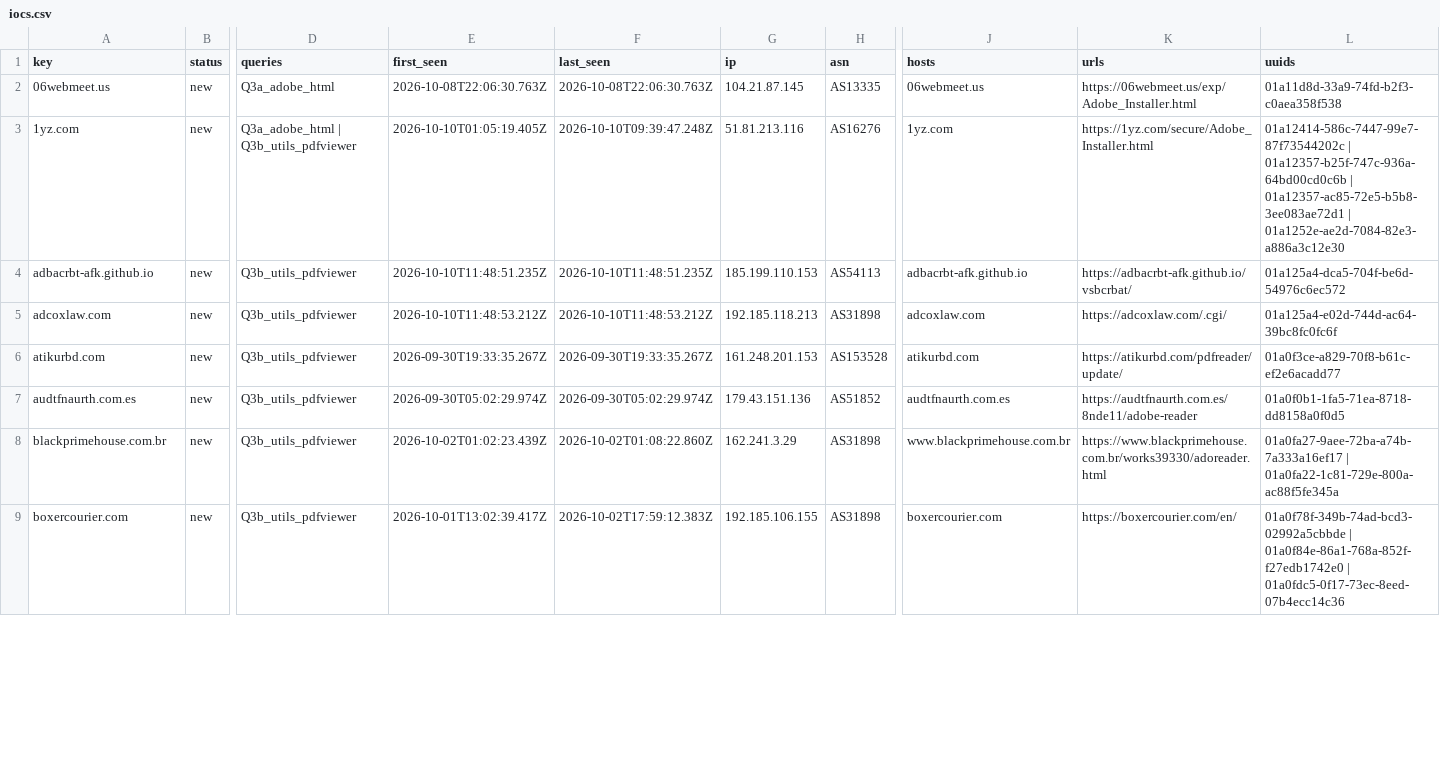
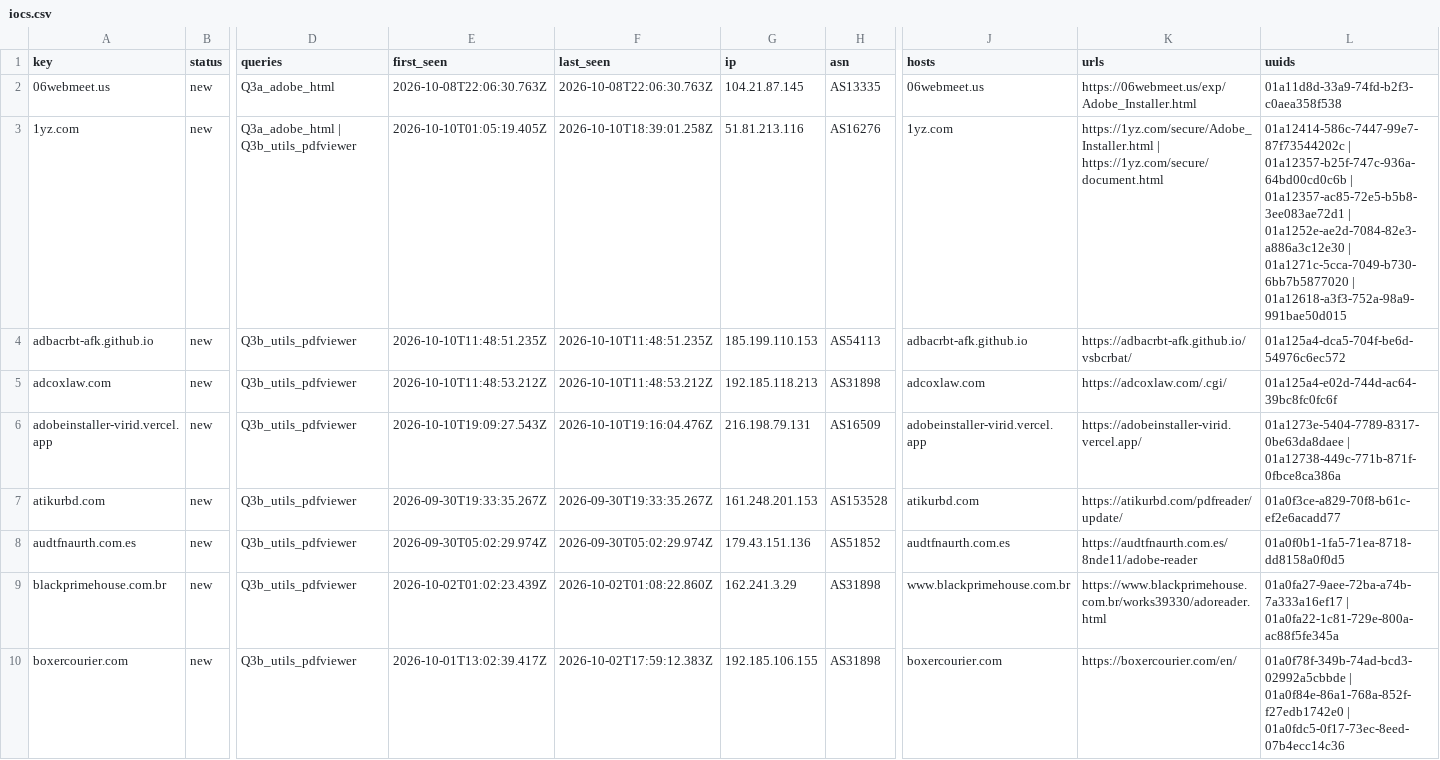
Before and after one commit to nullwhire/Csuite-collector, a CSV file: iocs.csv, drawn as a sheet; only a part is shown, gaps mark what is left out; rows hold the shown columns only; the diff covers the shown part only; the diff names each change by its address in the sheet, - before the commit and + after, or states it on an @@ line.

```diff
--- a/iocs.csv
+++ b/iocs.csv
-F3 (last_seen): 2026-10-10T09:39:47.248Z
+F3 (last_seen): 2026-10-10T18:39:01.258Z
-K3 (urls): https://1yz.com/secure/Adobe_Installer.html
+K3 (urls): https://1yz.com/secure/Adobe_Installer.html | https://1yz.com/secure/document.html
-L3 (uuids): …| 01a1252e-ae2d-7084-82e3-a886a3c12e30
+L3 (uuids): …| 01a1252e-ae2d-7084-82e3-a886a3c12e30 | 01a1271c-5cca-7049-b730-6bb7b5877020 | 01a12618-a3f3-752a-98a9-991bae50d015
+row 6: adobeinstaller-virid.vercel.app | new | Q3b_utils_pdfviewer | 2026-10-10T19:09:27.543Z | 2026-10-10T19:16:04.476Z | 216.198.79.131 | AS16509 | adobeinstaller-virid.vercel.app | https://adobeinstaller-virid.vercel.app/ | 01a1273e-5404-7789-8317-0be63da8daee | 01a12738-449c-771b-871f-0fbce8ca386a
```
Also changed, not shown: 2 added rows and 10 edited cells elsewhere in this file, 2 other files.
